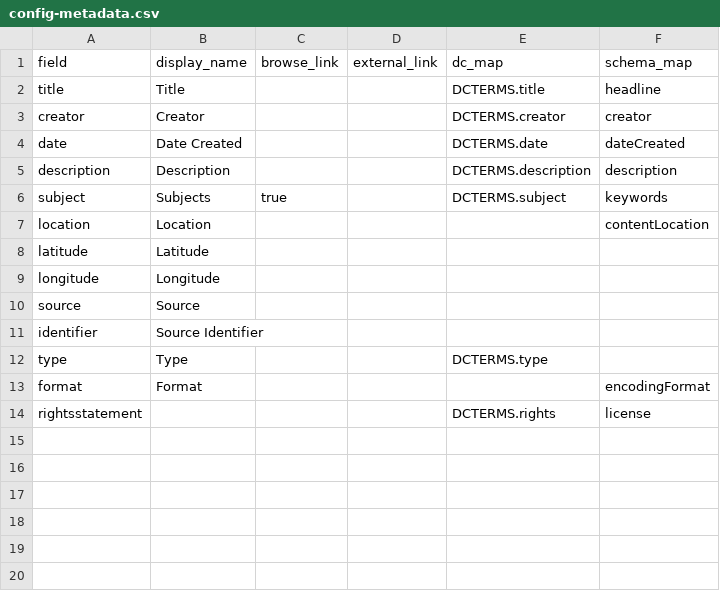
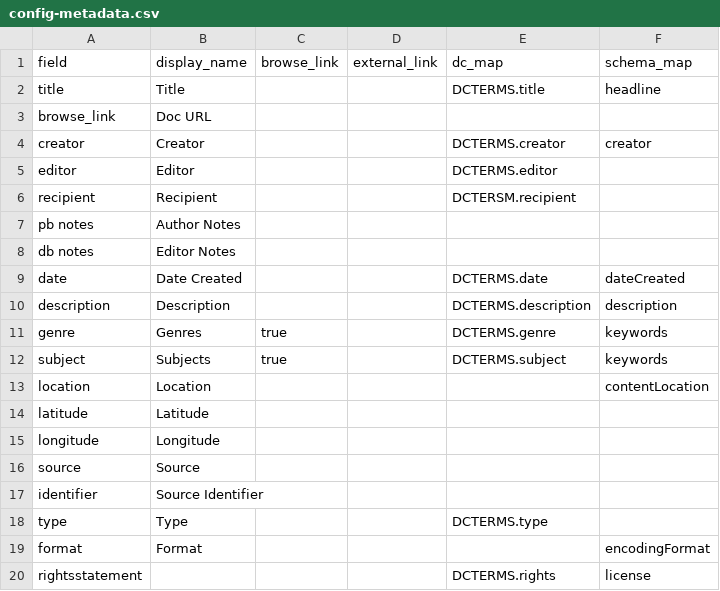
Before and after one commit to pb-archive/pb, a CSV file: _data/config-metadata.csv, drawn as a sheet.

Commit message:
updated theme and config

```diff
--- a/_data/config-metadata.csv
+++ b/_data/config-metadata.csv
@@ -2,5 +2,11 @@ field,display_name,browse_link,external_link,dc_map,schema_map
 title,Title,,,DCTERMS.title,headline
+browse_link,Doc URL,,,,
 creator,Creator,,,DCTERMS.creator,creator
+editor,Editor,,,DCTERMS.editor
+recipient,Recipient,,,DCTERSM.recipient
+pb notes,Author Notes,,,,
+db notes,Editor Notes,,,,
 date,Date Created,,,DCTERMS.date,dateCreated
 description,Description,,,DCTERMS.description,description
+genre,Genres,true,,DCTERMS.genre,keywords
 subject,Subjects,true,,DCTERMS.subject,keywords
```
Also changed, not shown: 1 other file.
